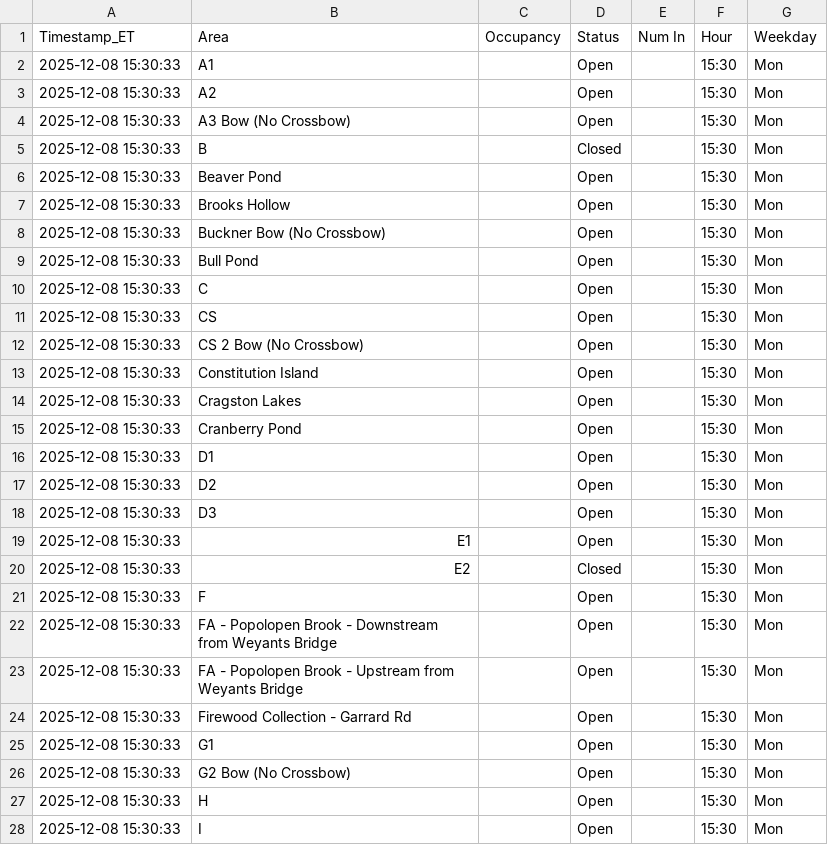
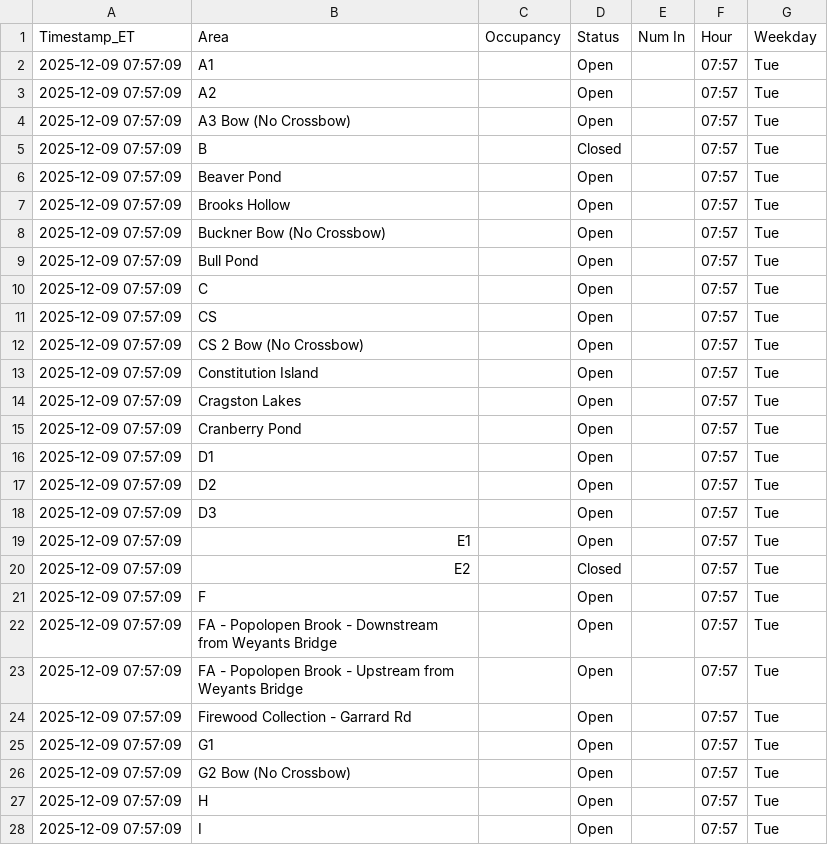
Before and after one commit to devoncal77/isportsman-occupancy-agent, a CSV file: latest_snapshot.csv, drawn as a sheet; only a part is shown; the diff covers the shown part only.

```diff
--- a/latest_snapshot.csv
+++ b/latest_snapshot.csv
@@ -1,28 +1,28 @@
 Timestamp_ET,Area,Occupancy,Status,Num In,Hour,Weekday
-2025-12-08 15:30:33,A1,,Open,,15:30,Mon
-2025-12-08 15:30:33,A2,,Open,,15:30,Mon
-2025-12-08 15:30:33,A3 Bow (No Crossbow),,Open,,15:30,Mon
-2025-12-08 15:30:33,B,,Closed,,15:30,Mon
-2025-12-08 15:30:33,Beaver Pond,,Open,,15:30,Mon
-2025-12-08 15:30:33,Brooks Hollow,,Open,,15:30,Mon
-2025-12-08 15:30:33,Buckner Bow (No Crossbow),,Open,,15:30,Mon
-2025-12-08 15:30:33,Bull Pond,,Open,,15:30,Mon
-2025-12-08 15:30:33,C,,Open,,15:30,Mon
-2025-12-08 15:30:33,CS,,Open,,15:30,Mon
-2025-12-08 15:30:33,CS 2 Bow (No Crossbow),,Open,,15:30,Mon
-2025-12-08 15:30:33,Constitution Island,,Open,,15:30,Mon
-2025-12-08 15:30:33,Cragston Lakes,,Open,,15:30,Mon
-2025-12-08 15:30:33,Cranberry Pond,,Open,,15:30,Mon
-2025-12-08 15:30:33,D1,,Open,,15:30,Mon
-2025-12-08 15:30:33,D2,,Open,,15:30,Mon
-2025-12-08 15:30:33,D3,,Open,,15:30,Mon
-2025-12-08 15:30:33,E1,,Open,,15:30,Mon
-2025-12-08 15:30:33,E2,,Closed,,15:30,Mon
-2025-12-08 15:30:33,F,,Open,,15:30,Mon
-2025-12-08 15:30:33,FA - Popolopen Brook - Downstream from Weyants Bridge,,Open,,15:30,Mon
-2025-12-08 15:30:33,FA - Popolopen Brook - Upstream from Weyants Bridge,,Open,,15:30,Mon
-2025-12-08 15:30:33,Firewood Collection - Garrard Rd,,Open,,15:30,Mon
-2025-12-08 15:30:33,G1,,Open,,15:30,Mon
-2025-12-08 15:30:33,G2 Bow (No Crossbow),,Open,,15:30,Mon
-2025-12-08 15:30:33,H,,Open,,15:30,Mon
-2025-12-08 15:30:33,I,,Open,,15:30,Mon
+2025-12-09 07:57:09,A1,,Open,,07:57,Tue
+2025-12-09 07:57:09,A2,,Open,,07:57,Tue
+2025-12-09 07:57:09,A3 Bow (No Crossbow),,Open,,07:57,Tue
+2025-12-09 07:57:09,B,,Closed,,07:57,Tue
+2025-12-09 07:57:09,Beaver Pond,,Open,,07:57,Tue
+2025-12-09 07:57:09,Brooks Hollow,,Open,,07:57,Tue
+2025-12-09 07:57:09,Buckner Bow (No Crossbow),,Open,,07:57,Tue
+2025-12-09 07:57:09,Bull Pond,,Open,,07:57,Tue
+2025-12-09 07:57:09,C,,Open,,07:57,Tue
+2025-12-09 07:57:09,CS,,Open,,07:57,Tue
+2025-12-09 07:57:09,CS 2 Bow (No Crossbow),,Open,,07:57,Tue
+2025-12-09 07:57:09,Constitution Island,,Open,,07:57,Tue
+2025-12-09 07:57:09,Cragston Lakes,,Open,,07:57,Tue
+2025-12-09 07:57:09,Cranberry Pond,,Open,,07:57,Tue
+2025-12-09 07:57:09,D1,,Open,,07:57,Tue
+2025-12-09 07:57:09,D2,,Open,,07:57,Tue
+2025-12-09 07:57:09,D3,,Open,,07:57,Tue
+2025-12-09 07:57:09,E1,,Open,,07:57,Tue
+2025-12-09 07:57:09,E2,,Closed,,07:57,Tue
+2025-12-09 07:57:09,F,,Open,,07:57,Tue
+2025-12-09 07:57:09,FA - Popolopen Brook - Downstream from Weyants Bridge,,Open,,07:57,Tue
+2025-12-09 07:57:09,FA - Popolopen Brook - Upstream from Weyants Bridge,,Open,,07:57,Tue
+2025-12-09 07:57:09,Firewood Collection - Garrard Rd,,Open,,07:57,Tue
+2025-12-09 07:57:09,G1,,Open,,07:57,Tue
+2025-12-09 07:57:09,G2 Bow (No Crossbow),,Open,,07:57,Tue
+2025-12-09 07:57:09,H,,Open,,07:57,Tue
+2025-12-09 07:57:09,I,,Open,,07:57,Tue
```
Also changed, not shown: 114 edited cells elsewhere in this file, 1 other file.
